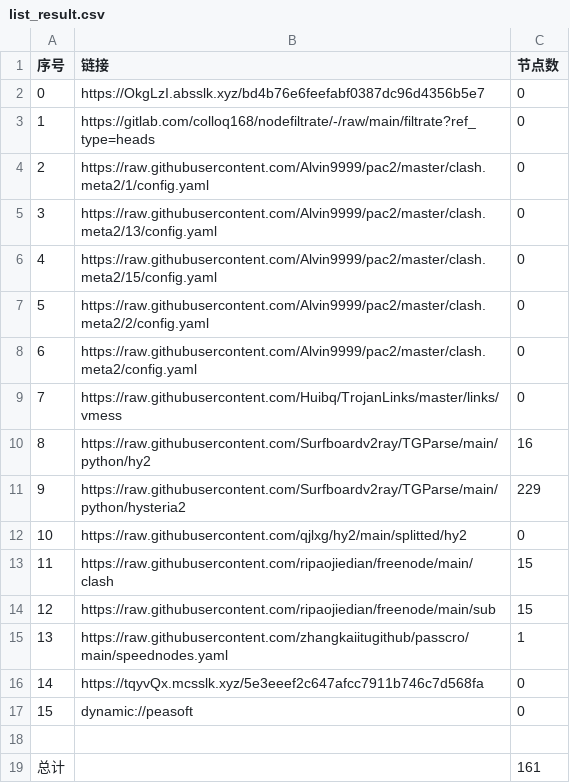
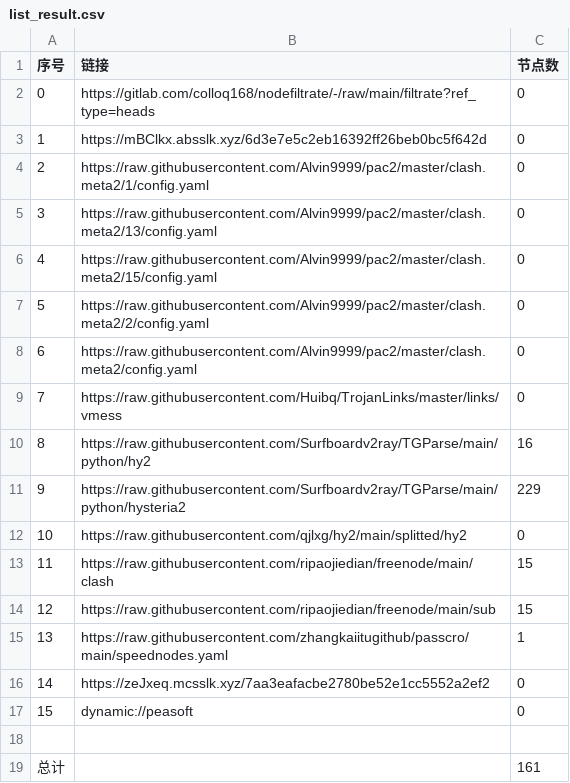
Before and after one commit to rf916711-del/AutoMergePublicNodes, a CSV file: list_result.csv, drawn as a sheet.

```diff
--- a/list_result.csv
+++ b/list_result.csv
@@ -1,4 +1,4 @@
 序号,链接,节点数
-0,https://OkgLzI.absslk.xyz/bd4b76e6feefabf0387dc96d4356b5e7,0
-1,https://gitlab.com/colloq168/nodefiltrate/-/raw/main/filtrate?ref_type=heads,0
+0,https://gitlab.com/colloq168/nodefiltrate/-/raw/main/filtrate?ref_type=heads,0
+1,https://mBClkx.absslk.xyz/6d3e7e5c2eb16392ff26beb0bc5f642d,0
 2,https://raw.githubusercontent.com/Alvin9999/pac2/master/clash.meta2/1/config.yaml,0
@@ -15,3 +15,3 @@
 13,https://raw.githubusercontent.com/zhangkaiitugithub/passcro/main/speednodes.yaml,1
-14,https://tqyvQx.mcsslk.xyz/5e3eeef2c647afcc7911b746c7d568fa,0
+14,https://zeJxeq.mcsslk.xyz/7aa3eafacbe2780be52e1cc5552a2ef2,0
 15,dynamic://peasoft,0
```
Also changed, not shown: 3 other files.
